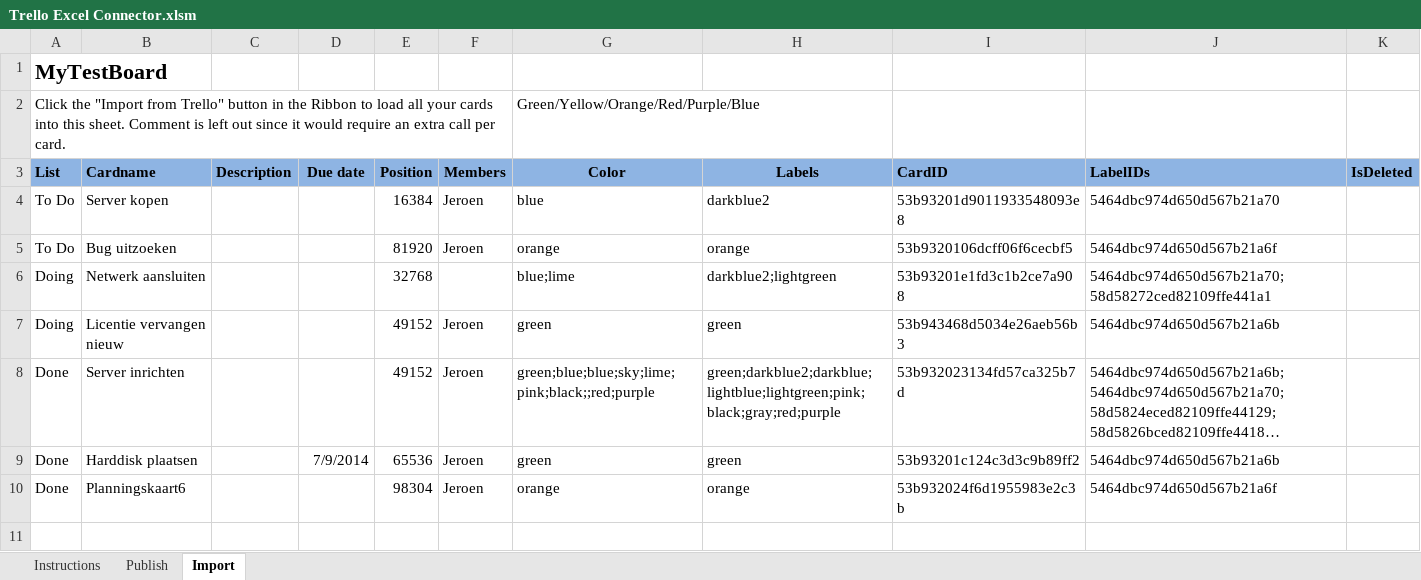
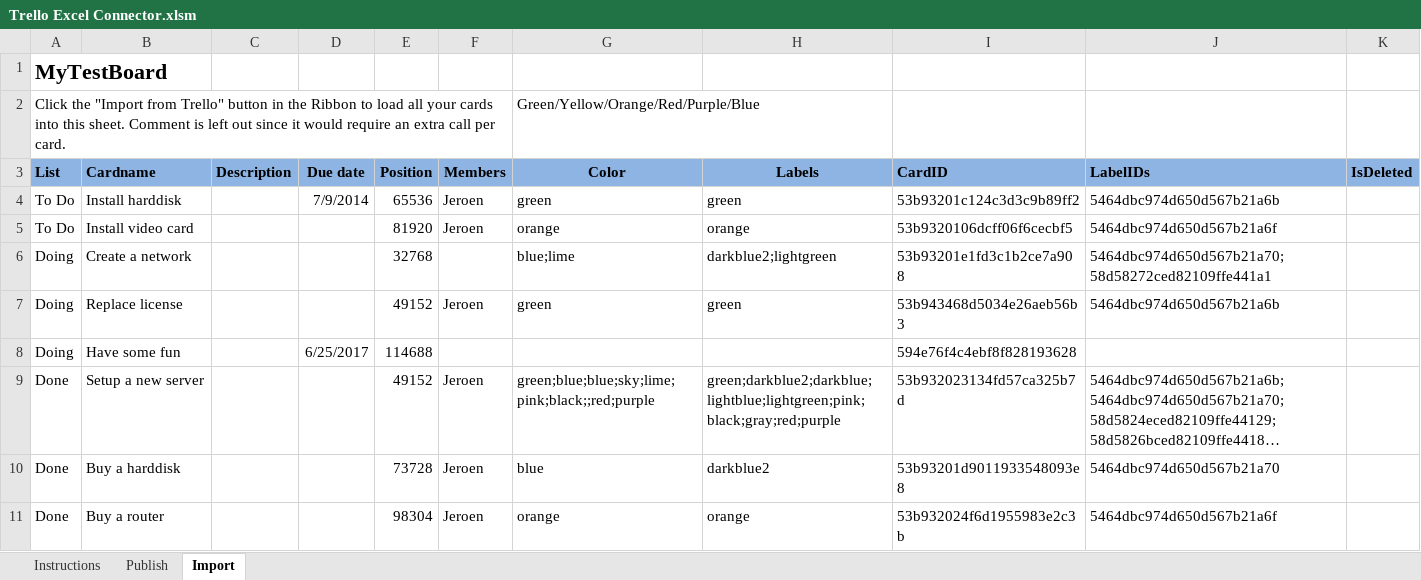
Before and after one commit to triplebeta/TrelloExcelConnector, an Excel workbook: Trello Excel Connector.xlsm, sheet Import, drawn as a sheet; long unchanged cells end in …; values as stored, in another font and other column widths than the file's, no borders; conditional formats not drawn; removed rows and columns are numbered as before the commit, all else as after; the diff names each change by its address in the sheet, - before the commit and + after, or states it on an @@ line.

```diff
--- a/Trello Excel Connector.xlsm (sheet Import)
+++ b/Trello Excel Connector.xlsm (sheet Import)
-row 4: To Do | Server kopen |  |  | 16384 | Jeroen | blue | darkblue2 | 53b93201d9011933548093e8 | 5464dbc974d650d567b21a70
+row 4: To Do | Install harddisk |  | 7/9/2014 | 65536 | Jeroen | green | green | 53b93201c124c3d3c9b89ff2 | 5464dbc974d650d567b21a6b
-B5 (Cardname): Bug uitzoeken
+B5 (Cardname): Install video card
-B6 (Cardname): Netwerk aansluiten
+B6 (Cardname): Create a network
-B7 (Cardname): Licentie vervangen nieuw
+B7 (Cardname): Replace license
+row 8: Doing | Have some fun |  | 6/25/2017 | 114688 |  |  |  | 594e76f4c4ebf8f828193628
-B9 (Cardname): Server inrichten
+B9 (Cardname): Setup a new server
-row 9: Done | Harddisk plaatsen |  | 7/9/2014 | 65536 | Jeroen | green | green | 53b93201c124c3d3c9b89ff2 | 5464dbc974d650d567b21a6b
+row 10: Done | Buy a harddisk |  |  | 73728 | Jeroen | blue | darkblue2 | 53b93201d9011933548093e8 | 5464dbc974d650d567b21a70
-B11 (Cardname): Planningskaart6
+B11 (Cardname): Buy a router
```
Also changed, not shown: sheet Publish, sheet Instructions.
